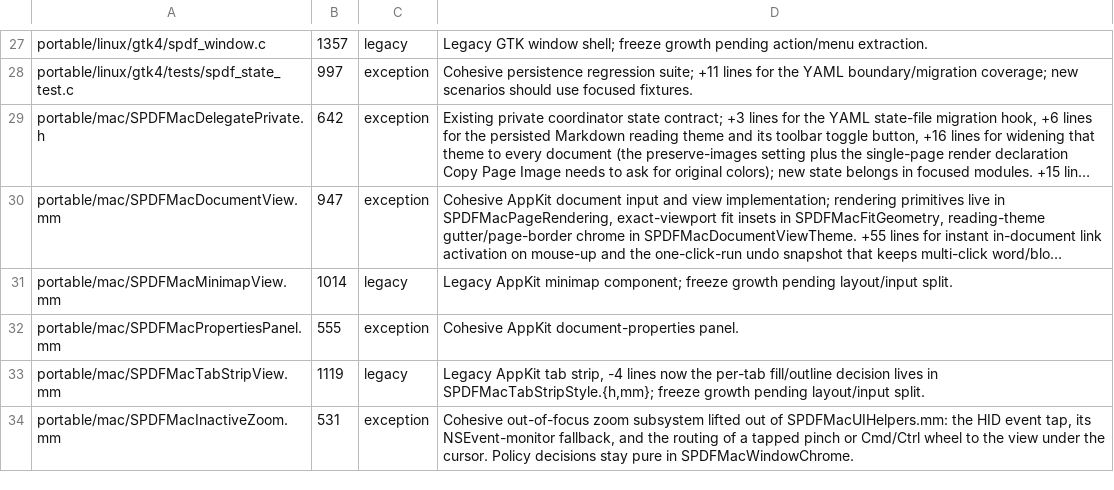
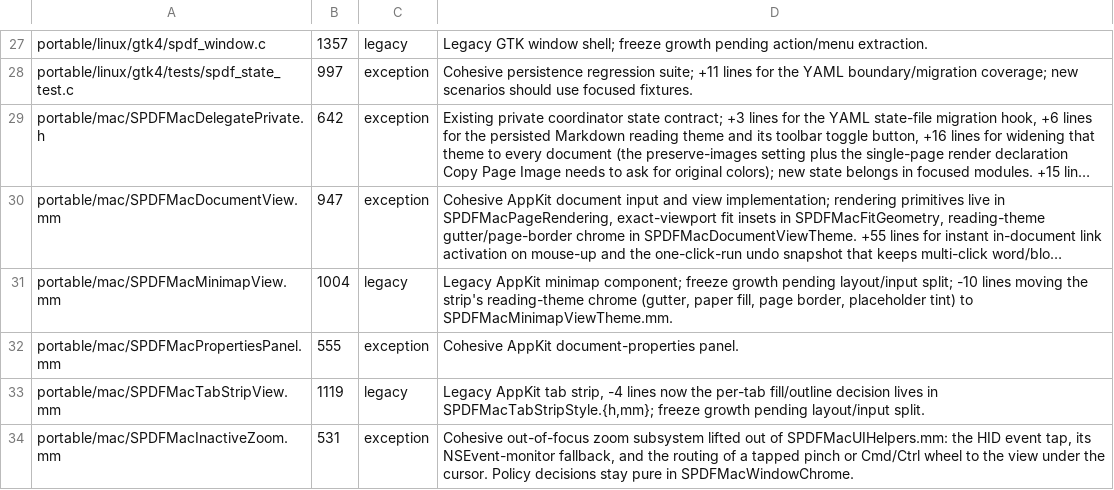
Before and after one commit to casimir-engineering/shenzhen-pdf, a TSV file: tools/file-size-limits.tsv, drawn as a sheet; only a part is shown, gaps mark what is left out; long unchanged cells end in …; the diff names each change by its address in the sheet, - before the commit and + after, or states it on an @@ line.

```diff
--- a/tools/file-size-limits.tsv
+++ b/tools/file-size-limits.tsv
-B31: 1014
+B31: 1004
-D31: …pending layout/input split.
+D31: …pending layout/input split; -10 lines moving the strip's reading-theme chrome (gutter, paper fill, page border, placeholder tint) to SPDFMacMinimapViewTheme.mm.
```
Also changed, not shown: 9 other files.
